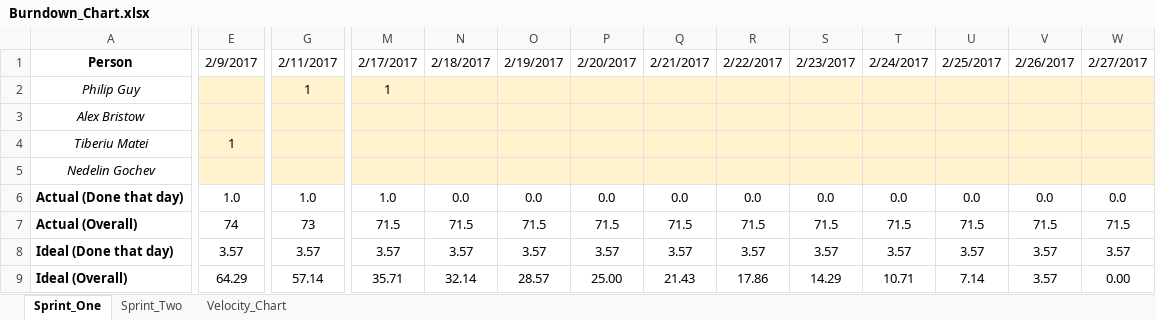
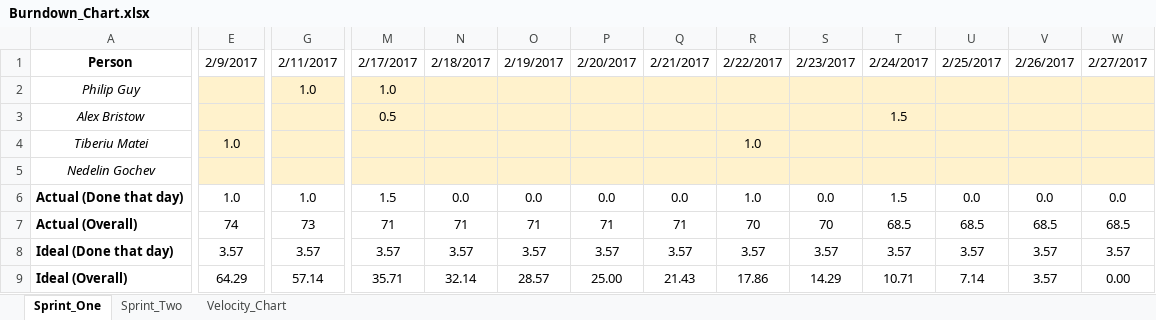
Before and after one commit to Pilopa/Guy-s-Guys, an Excel workbook: Documentation/Burndown_Chart.xlsx, sheet Sprint_One, drawn as a sheet; only a part is shown, gaps mark what is left out; values as stored, in another font and other column widths than the file's, no borders; charts and pictures not drawn; the diff names each change by its address in the sheet, - before the commit and + after, or states it on an @@ line.

Commit message:
Updated burndown chart

```diff
--- a/Documentation/Burndown_Chart.xlsx (sheet Sprint_One)
+++ b/Documentation/Burndown_Chart.xlsx (sheet Sprint_One)
-G2: 1
+G2: 1.0
-M2: 1
+M2: 1.0
-M3: (empty)
+M3: 0.5
-T3: (empty)
+T3: 1.5
-E4: 1
+E4: 1.0
-R4: (empty)
+R4: 1.0
-M6: 1.0
+M6: 1.5
-R6: 0.0
+R6: 1.0
-T6: 0.0
+T6: 1.5
-M7: 71.5
+M7: 71
-N7: 71.5
+N7: 71
-O7: 71.5
+O7: 71
-P7: 71.5
+P7: 71
-Q7: 71.5
+Q7: 71
-R7: 71.5
+R7: 70
-S7: 71.5
+S7: 70
-T7: 71.5
+T7: 68.5
-U7: 71.5
+U7: 68.5
-V7: 71.5
+V7: 68.5
-W7: 71.5
+W7: 68.5
```
Also changed, not shown: sheet Velocity_Chart, charts or pictures.
